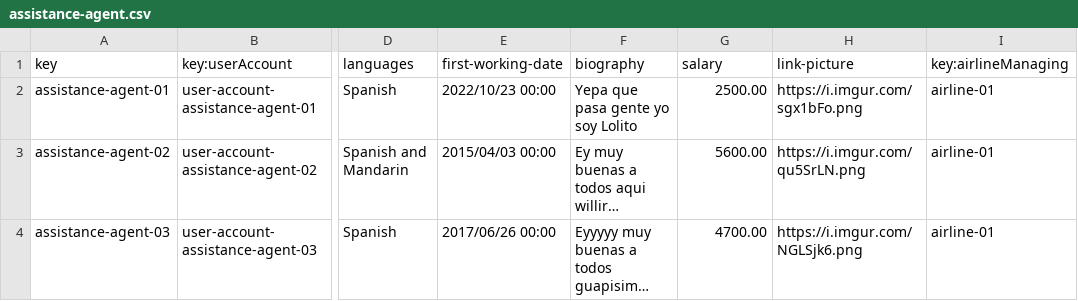
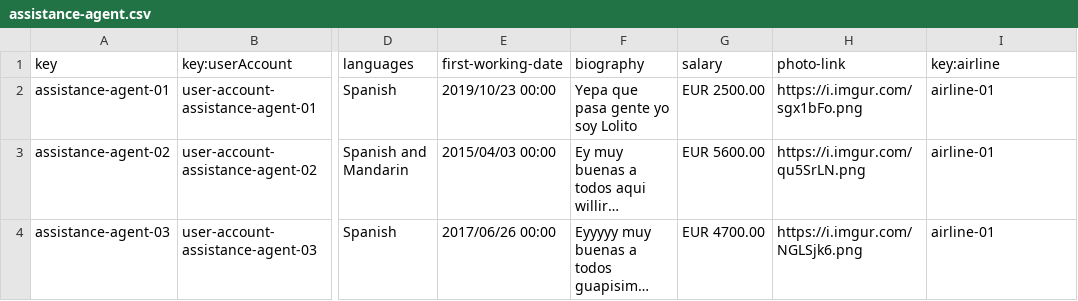
Before and after one commit to FranciscoFernandezN/Acme-ANS, a CSV file: src/main/resources/WEB-INF/data/sample/assistance-agent.csv, drawn as a sheet; only a part is shown, gaps mark what is left out; long unchanged cells end in …; the diff names each change by its address in the sheet, - before the commit and + after, or states it on an @@ line.

```diff
--- a/src/main/resources/WEB-INF/data/sample/assistance-agent.csv
+++ b/src/main/resources/WEB-INF/data/sample/assistance-agent.csv
-H1: link-picture
+H1: photo-link
-I1: key:airlineManaging
+I1: key:airline
-E2 (first-working-date): 2022/10/23 00:00
+E2 (first-working-date): 2019/10/23 00:00
-G2 (salary): 2500.00
+G2 (salary): EUR 2500.00
-G3 (salary): 5600.00
+G3 (salary): EUR 5600.00
-G4 (salary): 4700.00
+G4 (salary): EUR 4700.00
```
Also changed, not shown: src/main/resources/WEB-INF/data/sample/user-account.csv, 3 other files.
